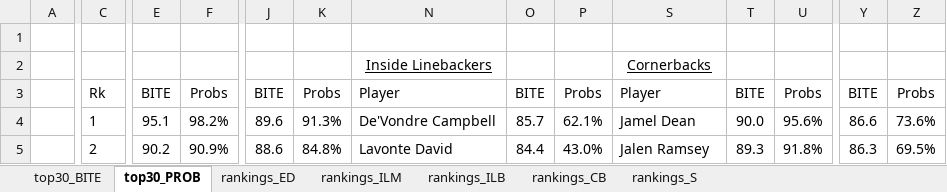
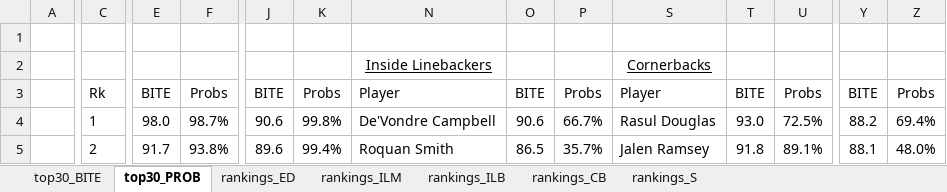
Before and after one commit to bscod27/bayesian-efficient-tackle-approx, an Excel workbook: results/rankings_all_vF.xlsx, sheet top30_PROB, drawn as a sheet; only a part is shown, gaps mark what is left out; values as stored, in another font and other column widths than the file's, no borders; conditional formats not drawn; the diff covers the shown part only; the diff names each change by its address in the sheet, - before the commit and + after, or states it on an @@ line.

```diff
--- a/results/rankings_all_vF.xlsx (sheet top30_PROB)
+++ b/results/rankings_all_vF.xlsx (sheet top30_PROB)
-E4: 95.1
+E4: 98.0
-F4: 98.2%
+F4: 98.7%
-J4: 89.6
+J4: 90.6
-K4: 91.3%
+K4: 99.8%
-O4: 85.7
+O4: 90.6
-P4: 62.1%
+P4: 66.7%
-S4: Jamel Dean
+S4: Rasul Douglas
-T4: 90.0
+T4: 93.0
-U4: 95.6%
+U4: 72.5%
-Y4: 86.6
+Y4: 88.2
-Z4: 73.6%
+Z4: 69.4%
-E5: 90.2
+E5: 91.7
-F5: 90.9%
+F5: 93.8%
-J5: 88.6
+J5: 89.6
-K5: 84.8%
+K5: 99.4%
-N5: Lavonte David
+N5: Roquan Smith
-O5: 84.4
+O5: 86.5
-P5: 43.0%
+P5: 35.7%
-T5: 89.3
+T5: 91.8
-U5: 91.8%
+U5: 89.1%
-Y5: 86.3
+Y5: 88.1
-Z5: 69.5%
+Z5: 48.0%
```
Also changed, not shown: 411 edited cells elsewhere in this sheet, sheet rankings_ED, sheet rankings_CB, sheet rankings_ILM, sheet rankings_S, sheet rankings_ILB, sheet top30_BITE, 5 other files.
